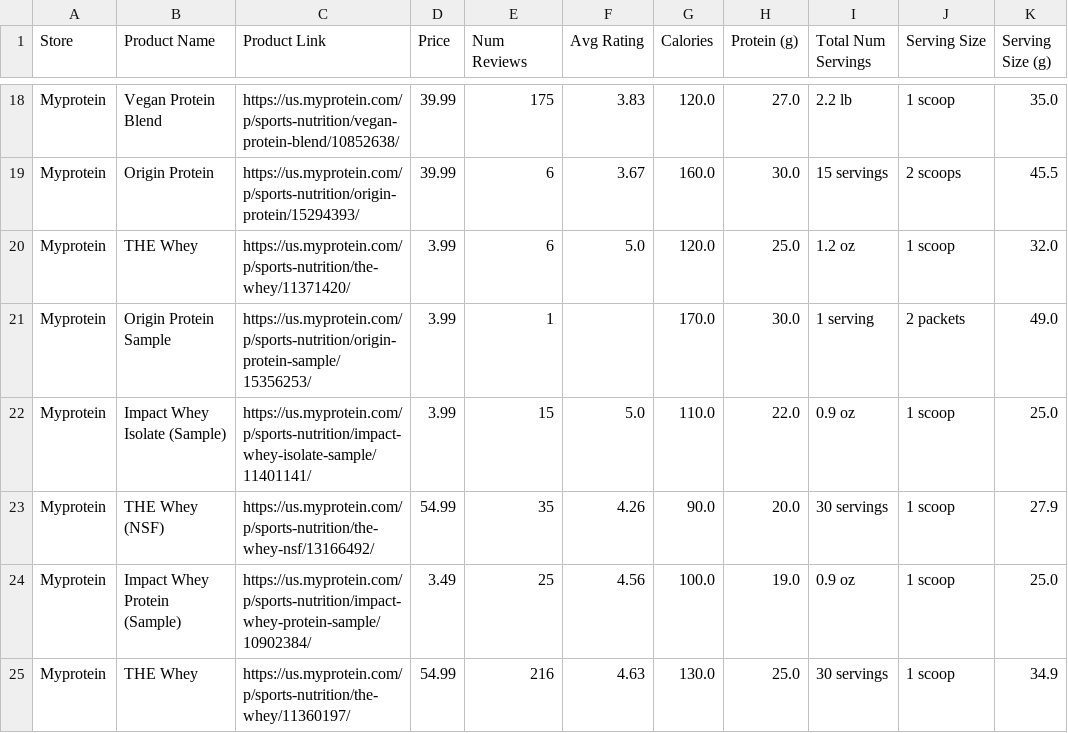
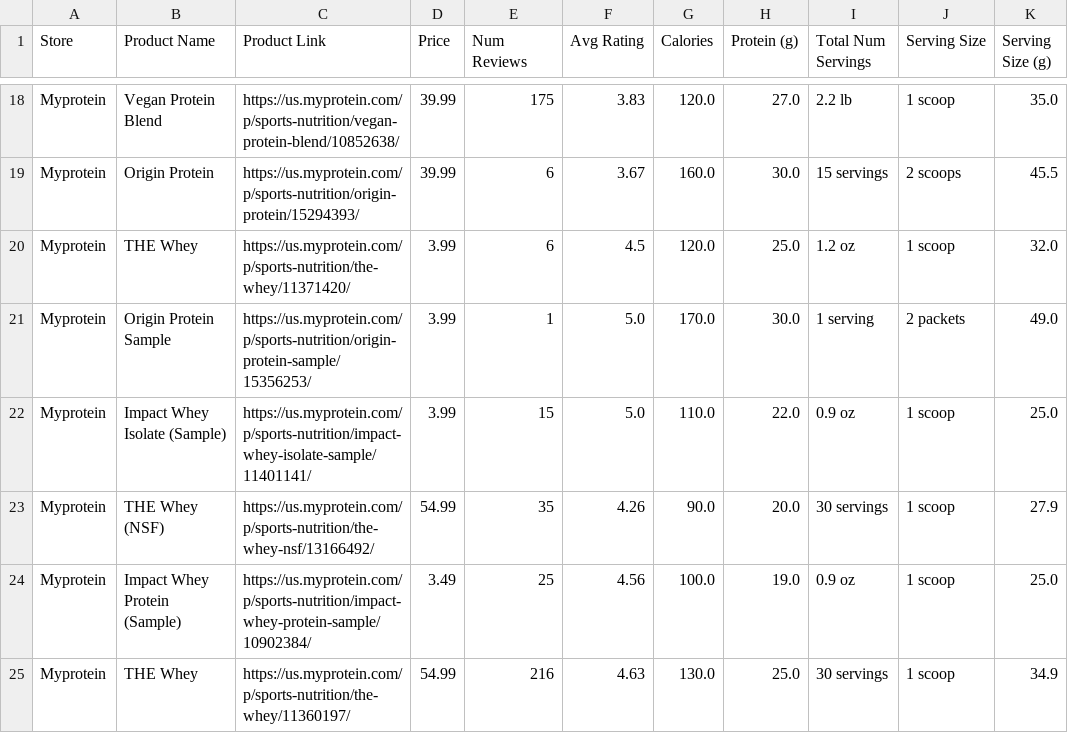
Before and after one commit to kevinguii/sta141bfinalproj, a CSV file: data/myprotein_final.csv, drawn as a sheet; only a part is shown, gaps mark what is left out.

Commit message:
fix myprotein issue

```diff
--- a/data/myprotein_final.csv
+++ b/data/myprotein_final.csv
@@ -19,4 +19,4 @@ Myprotein,Vegan Protein Blend,https://us.myprotein.com/p/sports-nutrition/vegan-
 Myprotein,Origin Protein,https://us.myprotein.com/p/sports-nutrition/origin-protein/15294393/,39.99,6,3.67,160.0,30.0,15 servings,2 scoops,45.5
-Myprotein,THE Whey,https://us.myprotein.com/p/sports-nutrition/the-whey/11371420/,3.99,6,5.0,120.0,25.0,1.2 oz,1 scoop,32.0
-Myprotein,Origin Protein Sample,https://us.myprotein.com/p/sports-nutrition/origin-protein-sample/15356253/,3.99,1,,170.0,30.0,1 serving,2 packets,49.0
+Myprotein,THE Whey,https://us.myprotein.com/p/sports-nutrition/the-whey/11371420/,3.99,6,4.5,120.0,25.0,1.2 oz,1 scoop,32.0
+Myprotein,Origin Protein Sample,https://us.myprotein.com/p/sports-nutrition/origin-protein-sample/15356253/,3.99,1,5.0,170.0,30.0,1 serving,2 packets,49.0
 Myprotein,Impact Whey Isolate (Sample),https://us.myprotein.com/p/sports-nutrition/impact-whey-isolate-sample/11401141/,3.99,15,5.0,110.0,22.0,0.9 oz,1 scoop,25.0
```
Also changed, not shown: 1 other file.
